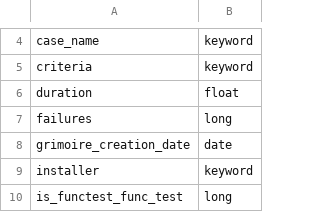
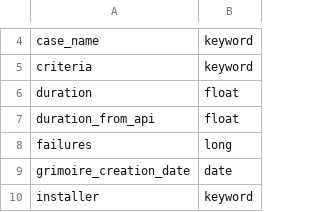
Before and after one commit to chaoss/grimoirelab-elk, a CSV file: schema/functest.csv, drawn as a sheet; only a part is shown, gaps mark what is left out; the shorter side is filled out with more unchanged rows; the diff names each change by its address in the sheet, - before the commit and + after, or states it on an @@ line.

Commit message:
[schema] Update functest schema with `duration_from_api` attribute
This code updates the schema of the functest data, which now includes
the attribute `duration_from_api`. It represents the value of the
test duration obtained via the API.

Signed-off-by: Valerio Cosentino <valcos@bitergia.com>

```diff
--- a/schema/functest.csv
+++ b/schema/functest.csv
+row 7: duration_from_api | float
```
